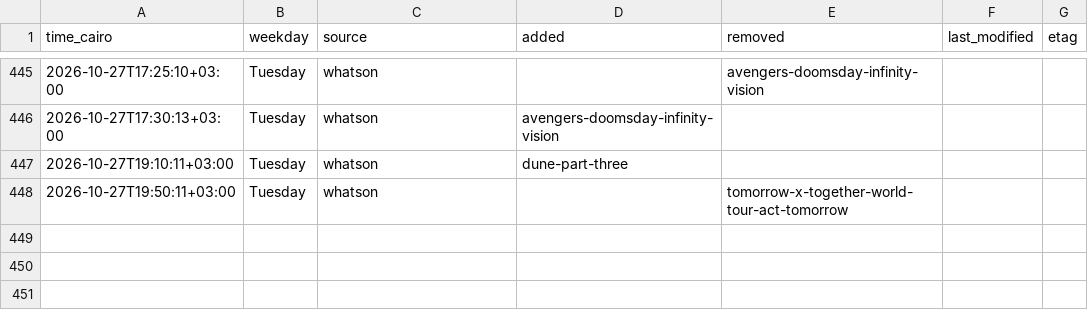
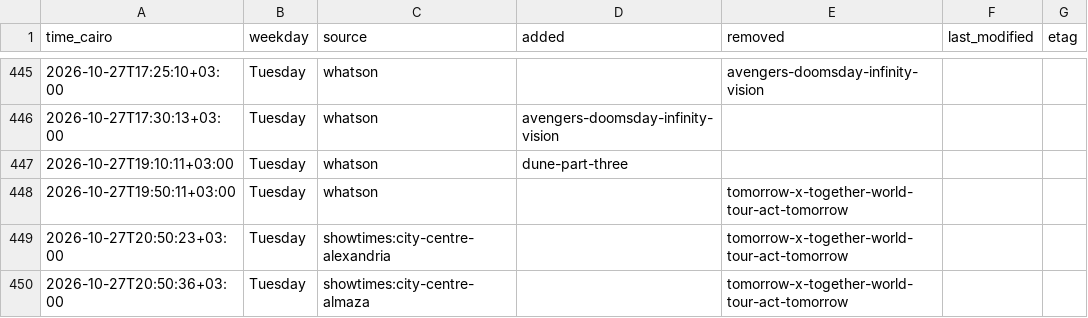
Before and after one commit to Hitari311/vox-watcher, a CSV file: vox_data/changes.csv, drawn as a sheet; only a part is shown, gaps mark what is left out; the diff names each change by its address in the sheet, - before the commit and + after, or states it on an @@ line.

```diff
--- a/vox_data/changes.csv
+++ b/vox_data/changes.csv
+row 449: 2026-10-27T20:50:23+03:00 | Tuesday | showtimes:city-centre-alexandria |  | tomorrow-x-together-world-tour-act-tomorrow
+row 450: 2026-10-27T20:50:36+03:00 | Tuesday | showtimes:city-centre-almaza |  | tomorrow-x-together-world-tour-act-tomorrow
```
Also changed, not shown: 1 other file.
